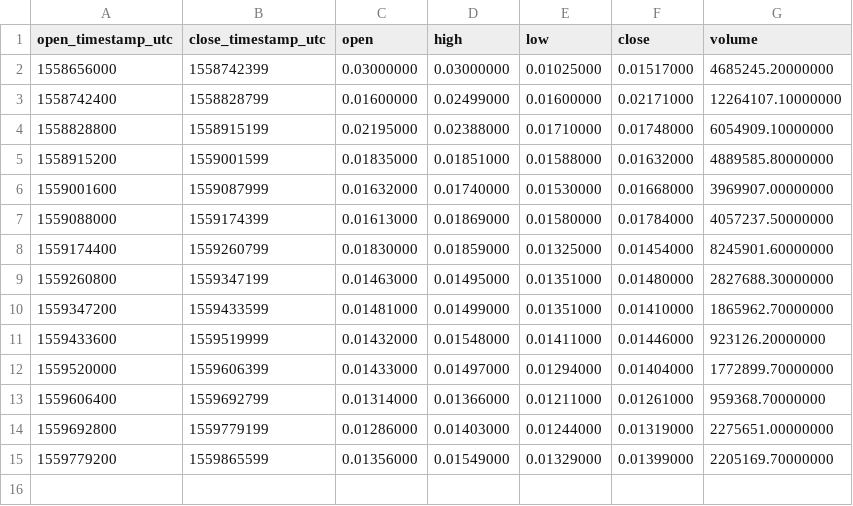
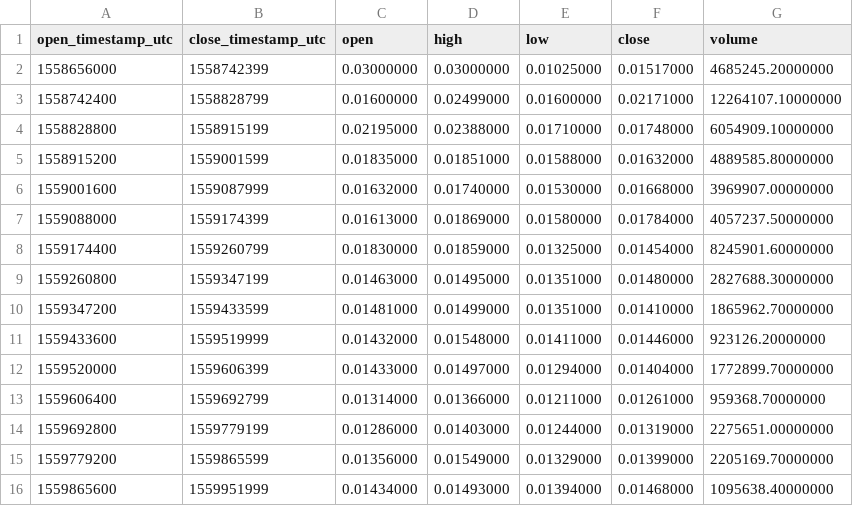
Before and after one commit to cryptobigbro/binance-TFUELUSDC, a CSV file: binance-TFUELUSDC-1d.csv, drawn as a sheet; the diff names each change by its address in the sheet, - before the commit and + after, or states it on an @@ line.

```diff
--- a/binance-TFUELUSDC-1d.csv
+++ b/binance-TFUELUSDC-1d.csv
+row 16: 1559865600 | 1559951999 | 0.01434000 | 0.01493000 | 0.01394000 | 0.01468000 | 1095638.40000000
```
Also changed, not shown: binance-TFUELUSDC-1h.csv, 1 other file.
